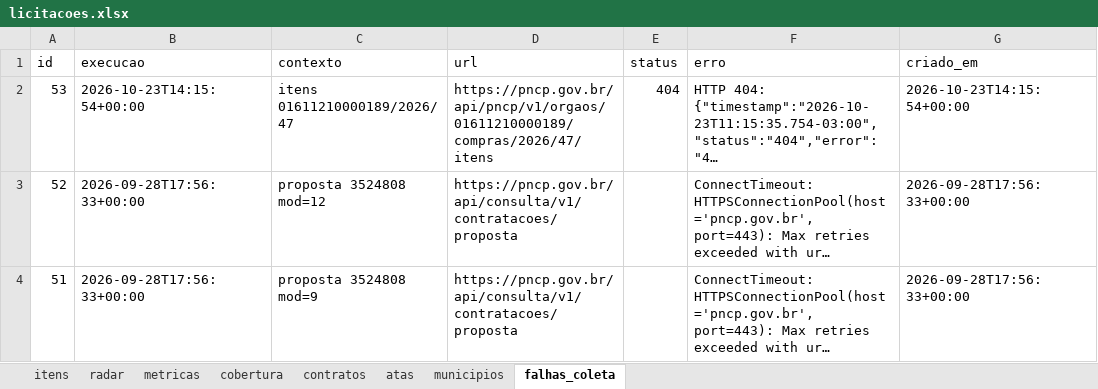
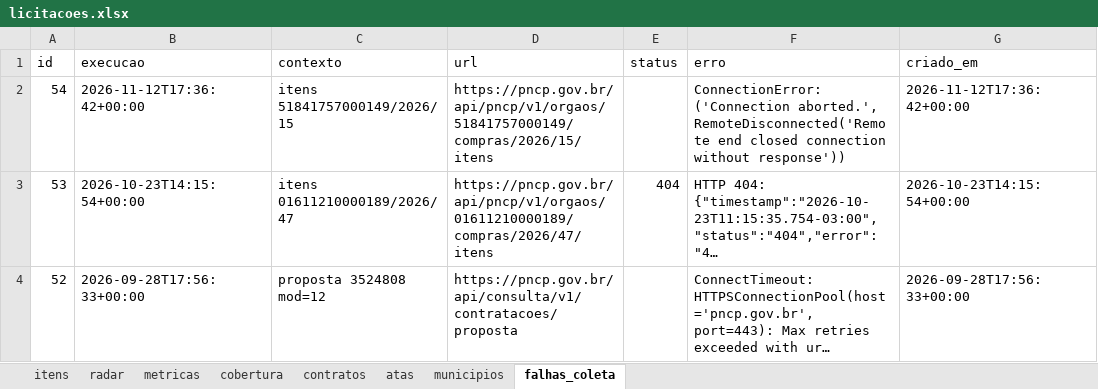
Before and after one commit to hub-ramos/licitacao, an Excel workbook: dados/licitacoes.xlsx, sheet falhas_coleta, drawn as a sheet; only a part is shown; the shorter side is filled out with more unchanged rows; long unchanged cells end in …; values as stored, in another font and other column widths than the file's, no borders; the diff names each change by its address in the sheet, - before the commit and + after, or states it on an @@ line.

```diff
--- a/dados/licitacoes.xlsx (sheet falhas_coleta)
+++ b/dados/licitacoes.xlsx (sheet falhas_coleta)
+row 2: 54 | 2026-11-12T17:36:42+00:00 | itens 51841757000149/2026/15 | https://pncp.gov.br/api/pncp/v1/orgaos/51841757000149/compras/2026/15/itens |  | ConnectionError: ('Connection aborted.', RemoteDisconnected('Remote end closed connection without response')) | 2026-11-12T17:36:42+00:00
```
Also changed, not shown: sheet metricas, sheet itens, sheet radar, 6 other files.
